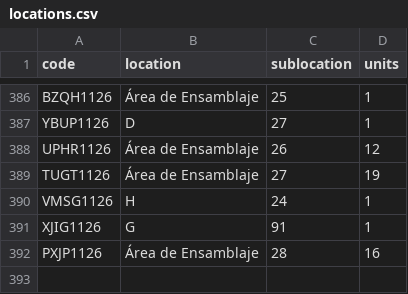
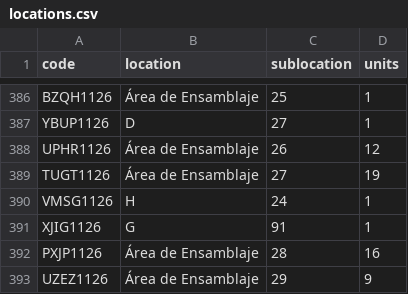
Before and after one commit to DeltaLabo/inventory, a CSV file: data/locations.csv, drawn as a sheet; only a part is shown, gaps mark what is left out; the diff names each change by its address in the sheet, - before the commit and + after, or states it on an @@ line.

```diff
--- a/data/locations.csv
+++ b/data/locations.csv
+row 393: UZEZ1126 | Área de Ensamblaje | 29 | 9
```
Also changed, not shown: data/details.csv, 1 other file.
